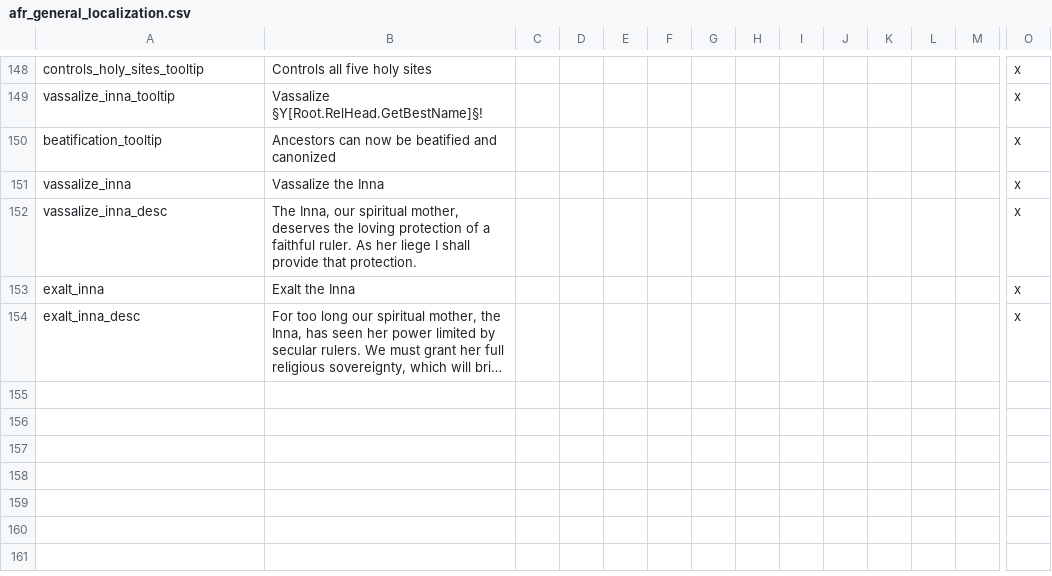
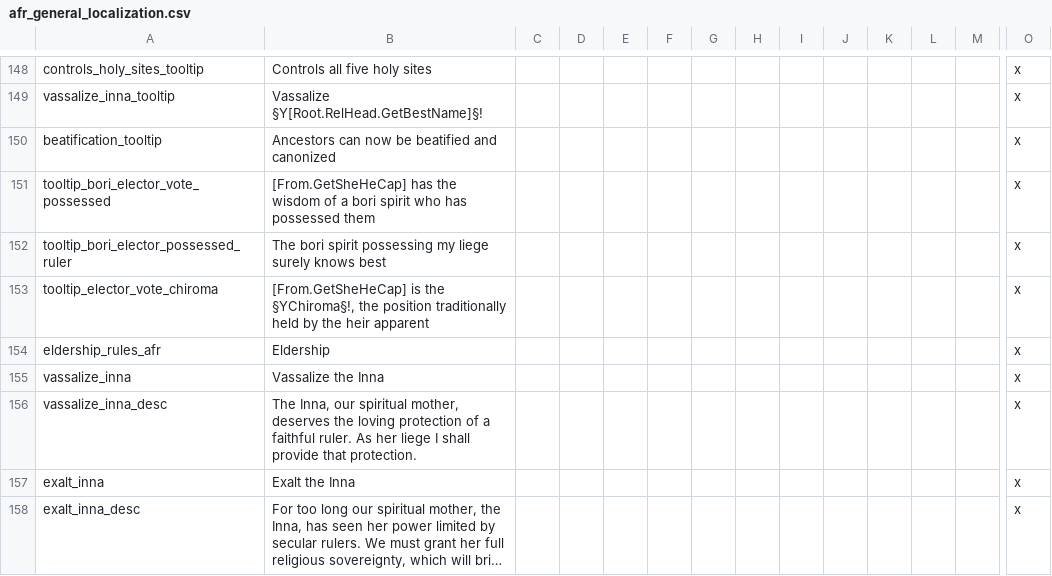
Before and after one commit to faiuwle/CK2AfricanReligionsMod, a CSV file: AfricanReligions/localisation/afr_general_localization.csv, drawn as a sheet; only a part is shown, gaps mark what is left out; long unchanged cells end in …; rows hold the shown columns only; the diff names each change by its address in the sheet, - before the commit and + after, or states it on an @@ line.

Commit message:
Made Chiroma title work with Eldership, enabled Eldership for Kanuri Muslims

```diff
--- a/AfricanReligions/localisation/afr_general_localization.csv
+++ b/AfricanReligions/localisation/afr_general_localization.csv
+row 151: tooltip_bori_elector_vote_possessed | [From.GetSheHeCap] has the wisdom of a bori spirit who has possessed them |  |  |  |  |  |  |  |  |  |  |  | x
+row 152: tooltip_bori_elector_possessed_ruler | The bori spirit possessing my liege surely knows best |  |  |  |  |  |  |  |  |  |  |  | x
+row 153: tooltip_elector_vote_chiroma | [From.GetSheHeCap] is the §YChiroma§!, the position traditionally held by the heir apparent |  |  |  |  |  |  |  |  |  |  |  | x
+row 154: eldership_rules_afr | Eldership |  |  |  |  |  |  |  |  |  |  |  | x
```
Also changed, not shown: 3 other files.
